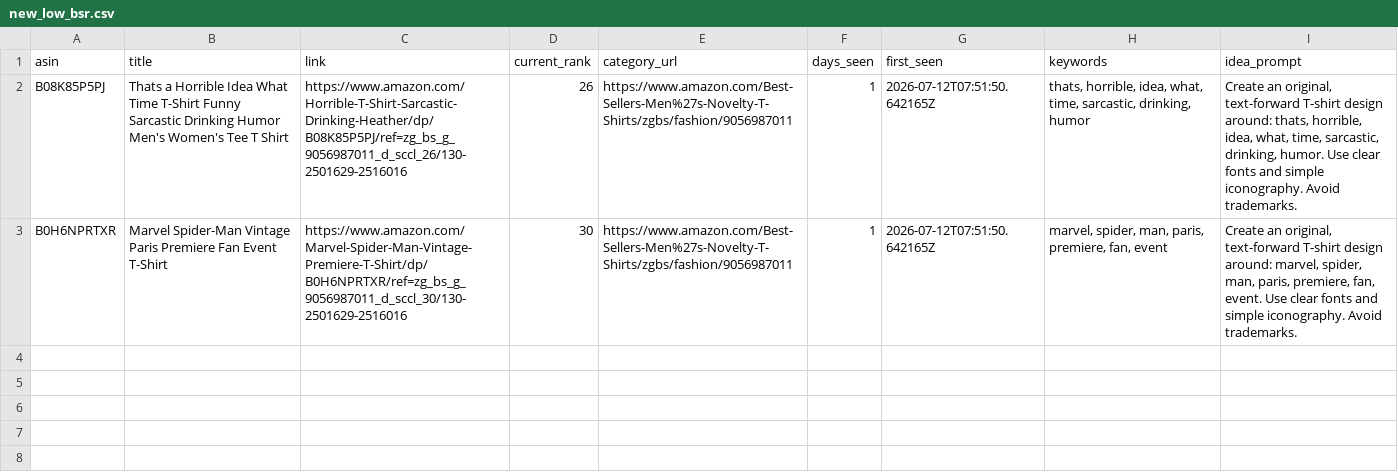
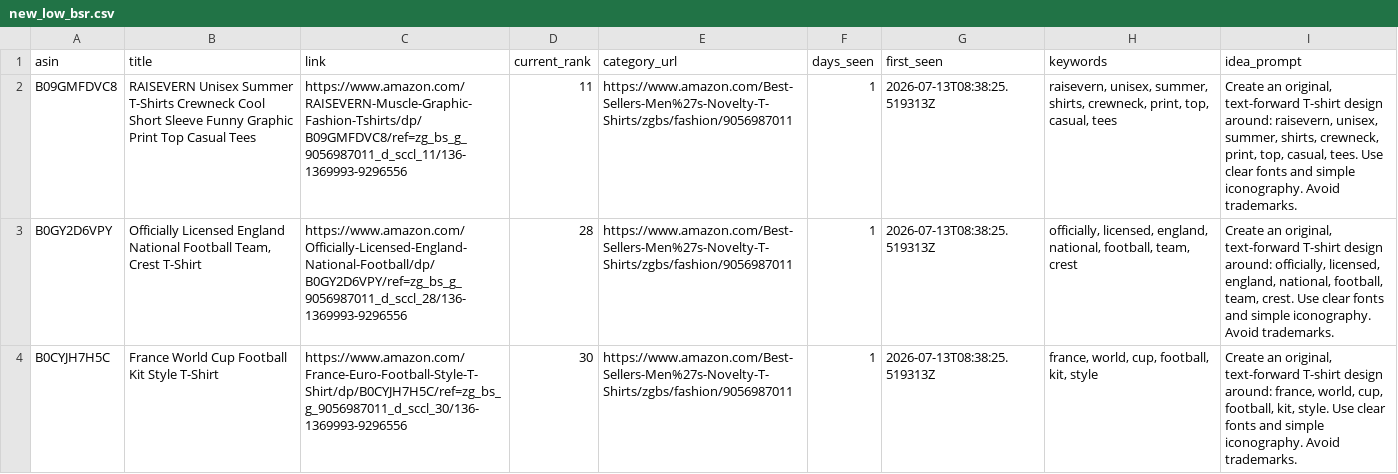
Before and after one commit to drissme/mbam-pod-low-bsr, a CSV file: reports/new_low_bsr.csv, drawn as a sheet; removed rows and columns are numbered as before the commit, all else as after; the diff names each change by its address in the sheet, - before the commit and + after, or states it on an @@ line.

```diff
--- a/reports/new_low_bsr.csv
+++ b/reports/new_low_bsr.csv
-row 2: B08K85P5PJ | Thats a Horrible Idea What Time T-Shirt Funny Sarcastic Drinking Humor Men's Women's Tee T Shirt | https://www.amazon.com/Horrible-T-Shirt-Sarcastic-Drinking-Heather/dp/B08K85P5PJ/ref=zg_bs_g_9056987011_d_sccl_26/130-2501629-2516016 | 26 | https://www.amazon.com/Best-Sellers-Men%27s-Novelty-T-Shirts/zgbs/fashion/9056987011 | 1 | 2026-07-12T07:51:50.642165Z | thats, horrible, idea, what, time, sarcastic, drinking, humor | Create an original, text-forward T-shirt design around: thats, horrible, idea, what, time, sarcastic, drinking, humor. Use clear fonts and simple iconography. Avoid trademarks.
+row 2: B09GMFDVC8 | RAISEVERN Unisex Summer T-Shirts Crewneck Cool Short Sleeve Funny Graphic Print Top Casual Tees | https://www.amazon.com/RAISEVERN-Muscle-Graphic-Fashion-Tshirts/dp/B09GMFDVC8/ref=zg_bs_g_9056987011_d_sccl_11/136-1369993-9296556 | 11 | https://www.amazon.com/Best-Sellers-Men%27s-Novelty-T-Shirts/zgbs/fashion/9056987011 | 1 | 2026-07-13T08:38:25.519313Z | raisevern, unisex, summer, shirts, crewneck, print, top, casual, tees | Create an original, text-forward T-shirt design around: raisevern, unisex, summer, shirts, crewneck, print, top, casual, tees. Use clear fonts and simple iconography. Avoid trademarks.
+row 3: B0GY2D6VPY | Officially Licensed England National Football Team, Crest T-Shirt | https://www.amazon.com/Officially-Licensed-England-National-Football/dp/B0GY2D6VPY/ref=zg_bs_g_9056987011_d_sccl_28/136-1369993-9296556 | 28 | https://www.amazon.com/Best-Sellers-Men%27s-Novelty-T-Shirts/zgbs/fashion/9056987011 | 1 | 2026-07-13T08:38:25.519313Z | officially, licensed, england, national, football, team, crest | Create an original, text-forward T-shirt design around: officially, licensed, england, national, football, team, crest. Use clear fonts and simple iconography. Avoid trademarks.
-A4 (asin): B0H6NPRTXR
+A4 (asin): B0CYJH7H5C
-B4 (title): Marvel Spider-Man Vintage Paris Premiere Fan Event T-Shirt
+B4 (title): France World Cup Football Kit Style T-Shirt
-C4 (link): https://www.amazon.com/Marvel-Spider-Man-Vintage-Premiere-T-Shirt/dp/B0H6NPRTXR/ref=zg_bs_g_9056987011_d_sccl_30/130-2501629-2516016
+C4 (link): https://www.amazon.com/France-Euro-Football-Style-T-Shirt/dp/B0CYJH7H5C/ref=zg_bs_g_9056987011_d_sccl_30/136-1369993-9296556
-G4 (first_seen): 2026-07-12T07:51:50.642165Z
+G4 (first_seen): 2026-07-13T08:38:25.519313Z
-H4 (keywords): marvel, spider, man, paris, premiere, fan, event
+H4 (keywords): france, world, cup, football, kit, style
-I4 (idea_prompt): …design around: marvel, spider, man, paris, premiere, fan, event. Use clear…
+I4 (idea_prompt): …design around: france, world, cup, football, kit, style. Use clear…
```
Also changed, not shown: 3 other files.
